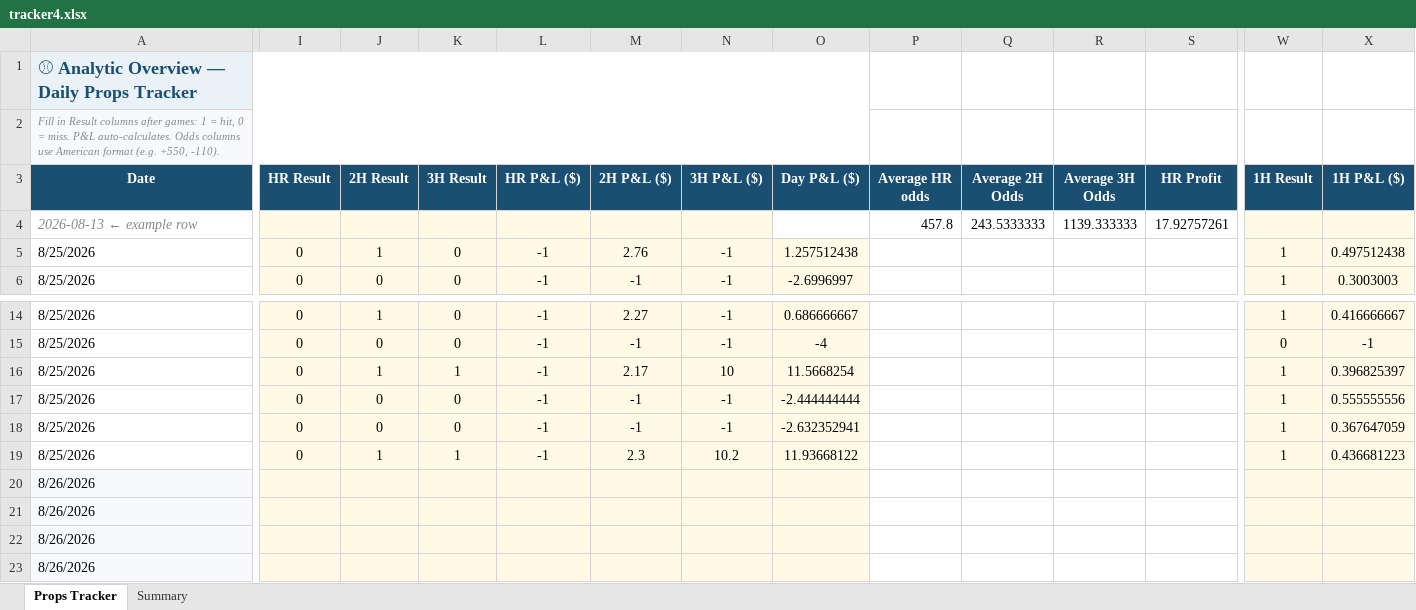
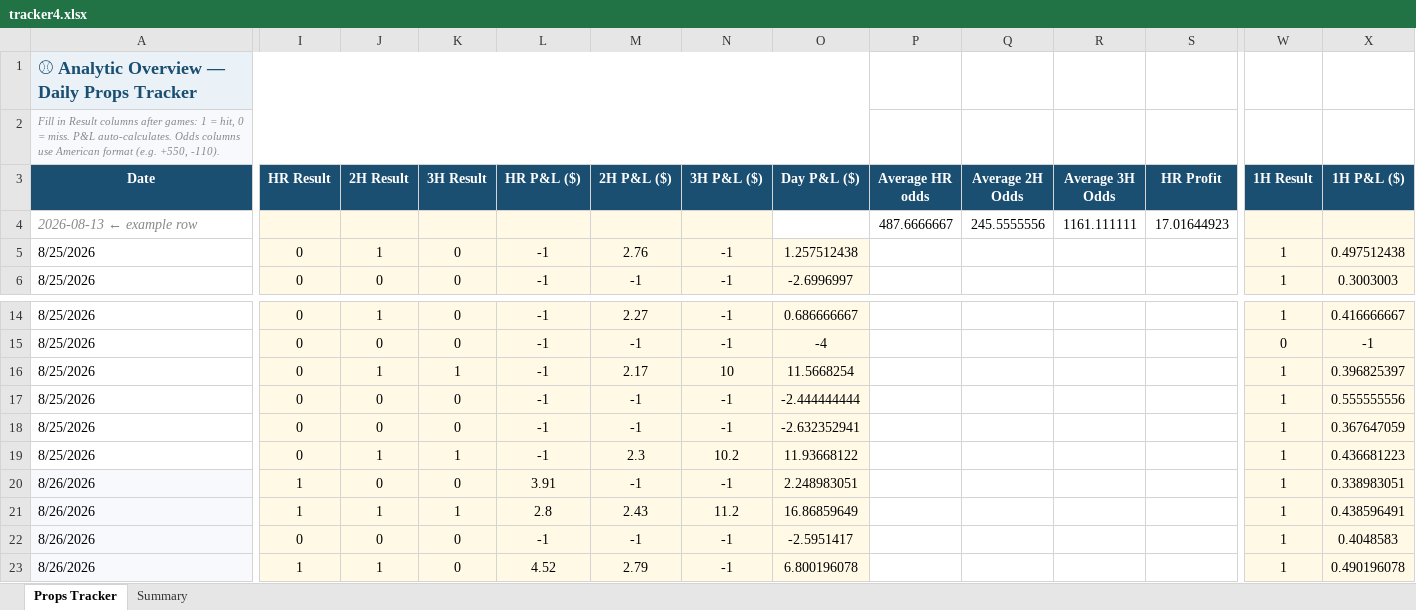
Before and after one commit to elamothe9/sports_analytics, an Excel workbook: sports_analytics/tracker4.xlsx, sheet Props Tracker, drawn as a sheet; only a part is shown, gaps mark what is left out; values as stored, in another font and other column widths than the file's, no borders; the diff covers the shown part only; the diff names each change by its address in the sheet, - before the commit and + after, or states it on an @@ line.

Commit message:
Successful finish to 2026 regular season. Semi-reliable data gathered throughout 1-2 months of tracking players and betting odds. Version 2 coming in 2027, where the algorithm will be upgraded and other prop bets will be tracked. More will be automated as well. Looking to launch it at some point just for fun as well.

```diff
--- a/sports_analytics/tracker4.xlsx (sheet Props Tracker)
+++ b/sports_analytics/tracker4.xlsx (sheet Props Tracker)
-P4 (Average HR odds): 457.8
+P4 (Average HR odds): 487.6666667
-Q4 (Average 2H Odds): 243.5333333
+Q4 (Average 2H Odds): 245.5555556
-R4 (Average 3H Odds): 1139.333333
+R4 (Average 3H Odds): 1161.111111
-S4 (HR Profit): 17.92757261
+S4 (HR Profit): 17.01644923
-I20:I21 (HR Result): (empty)
+I20:I21 (HR Result): 1
-J20 (2H Result): (empty)
+J20 (2H Result): 0
-K20 (3H Result): (empty)
+K20 (3H Result): 0
-L20 (HR P&L ($)): (empty)
+L20 (HR P&L ($)): 3.91
-M20 (2H P&L ($)): (empty)
+M20 (2H P&L ($)): -1
-N20 (3H P&L ($)): (empty)
+N20 (3H P&L ($)): -1
-O20 (Day P&L ($)): (empty)
+O20 (Day P&L ($)): 2.248983051
-W20:W23 (1H Result): (empty)
+W20:W23 (1H Result): 1
-X20 (1H P&L ($)): (empty)
+X20 (1H P&L ($)): 0.338983051
-J21 (2H Result): (empty)
+J21 (2H Result): 1
-K21 (3H Result): (empty)
+K21 (3H Result): 1
-L21 (HR P&L ($)): (empty)
+L21 (HR P&L ($)): 2.8
-M21 (2H P&L ($)): (empty)
+M21 (2H P&L ($)): 2.43
-N21 (3H P&L ($)): (empty)
+N21 (3H P&L ($)): 11.2
-O21 (Day P&L ($)): (empty)
+O21 (Day P&L ($)): 16.86859649
-X21 (1H P&L ($)): (empty)
+X21 (1H P&L ($)): 0.438596491
-I22 (HR Result): (empty)
+I22 (HR Result): 0
-J22 (2H Result): (empty)
+J22 (2H Result): 0
-K22:K23 (3H Result): (empty)
+K22:K23 (3H Result): 0
-L22 (HR P&L ($)): (empty)
+L22 (HR P&L ($)): -1
-M22 (2H P&L ($)): (empty)
+M22 (2H P&L ($)): -1
-N22:N23 (3H P&L ($)): (empty)
+N22:N23 (3H P&L ($)): -1
-O22 (Day P&L ($)): (empty)
+O22 (Day P&L ($)): -2.5951417
-X22 (1H P&L ($)): (empty)
+X22 (1H P&L ($)): 0.4048583
-I23 (HR Result): (empty)
+I23 (HR Result): 1
-J23 (2H Result): (empty)
+J23 (2H Result): 1
-L23 (HR P&L ($)): (empty)
+L23 (HR P&L ($)): 4.52
-M23 (2H P&L ($)): (empty)
+M23 (2H P&L ($)): 2.79
-O23 (Day P&L ($)): (empty)
+O23 (Day P&L ($)): 6.800196078
-X23 (1H P&L ($)): (empty)
+X23 (1H P&L ($)): 0.490196078
```
Also changed, not shown: 205 edited cells and cell formats elsewhere in this sheet, sheet Summary, formulas that keep their value, 23 other files.
